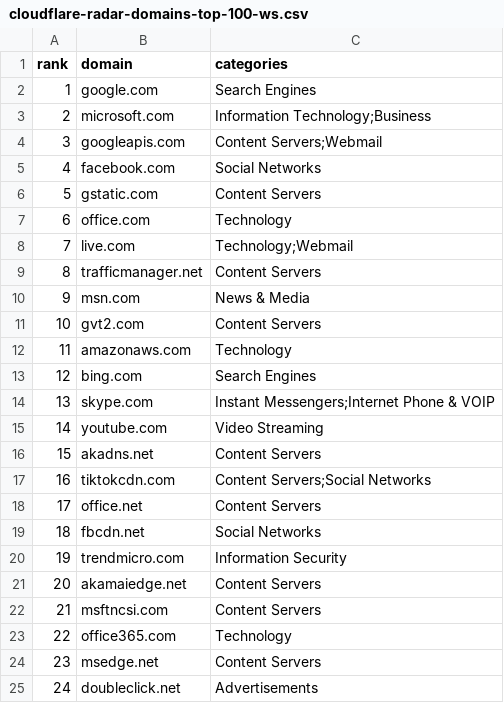
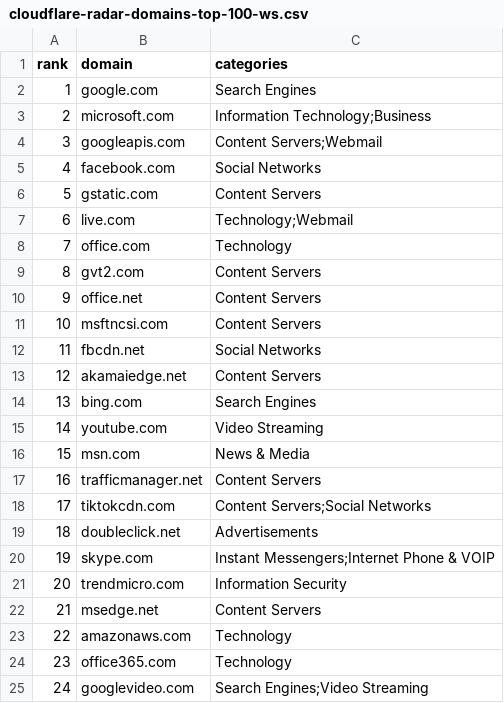
Before and after one commit to DNSet/cloudflare-radar, a CSV file: rankings/latest/cloudflare-radar-domains-top-100-ws.csv, drawn as a sheet; only a part is shown; the diff covers the shown part only.

```diff
--- a/rankings/latest/cloudflare-radar-domains-top-100-ws.csv
+++ b/rankings/latest/cloudflare-radar-domains-top-100-ws.csv
@@ -6,20 +6,20 @@ rank,domain,categories
 5,gstatic.com,Content Servers
-6,office.com,Technology
-7,live.com,Technology;Webmail
-8,trafficmanager.net,Content Servers
-9,msn.com,News & Media
-10,gvt2.com,Content Servers
-11,amazonaws.com,Technology
-12,bing.com,Search Engines
-13,skype.com,Instant Messengers;Internet Phone & VOIP
+6,live.com,Technology;Webmail
+7,office.com,Technology
+8,gvt2.com,Content Servers
+9,office.net,Content Servers
+10,msftncsi.com,Content Servers
+11,fbcdn.net,Social Networks
+12,akamaiedge.net,Content Servers
+13,bing.com,Search Engines
 14,youtube.com,Video Streaming
-15,akadns.net,Content Servers
-16,tiktokcdn.com,Content Servers;Social Networks
-17,office.net,Content Servers
-18,fbcdn.net,Social Networks
-19,trendmicro.com,Information Security
-20,akamaiedge.net,Content Servers
-21,msftncsi.com,Content Servers
-22,office365.com,Technology
-23,msedge.net,Content Servers
-24,doubleclick.net,Advertisements
+15,msn.com,News & Media
+16,trafficmanager.net,Content Servers
+17,tiktokcdn.com,Content Servers;Social Networks
+18,doubleclick.net,Advertisements
+19,skype.com,Instant Messengers;Internet Phone & VOIP
+20,trendmicro.com,Information Security
+21,msedge.net,Content Servers
+22,amazonaws.com,Technology
+23,office365.com,Technology
+24,googlevideo.com,Search Engines;Video Streaming
```
Also changed, not shown: 1 added row, 1 removed row and 142 edited cells elsewhere in this file, rankings/domains.csv, rankings/latest/cloudflare-radar-domains-top-100-sv.csv, 32 other files.
